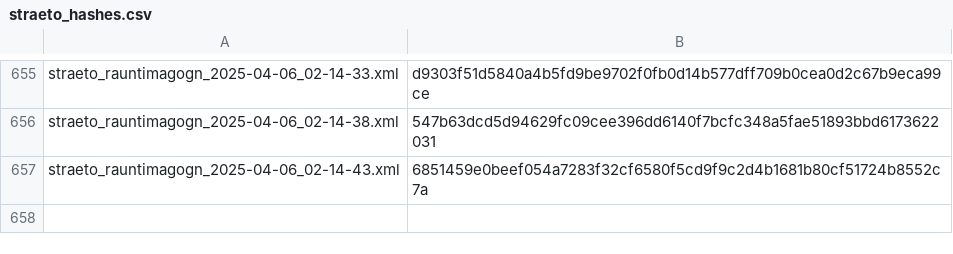
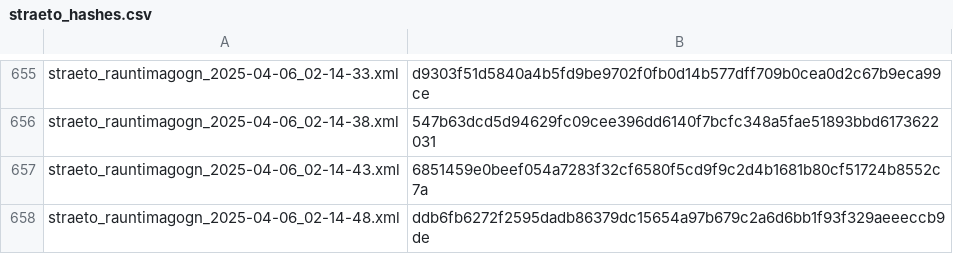
Before and after one commit to odinndagur/straeto_rauntimagogn_hashes, a CSV file: straeto_hashes.csv, drawn as a sheet; only a part is shown, gaps mark what is left out.

Commit message:
Log hash for straeto_rauntimagogn_2025-04-06_02-14-48.xml

```diff
--- a/straeto_hashes.csv
+++ b/straeto_hashes.csv
@@ -657 +657,2 @@ straeto_rauntimagogn_2025-04-06_02-14-38.xml,547b63dcd5d94629fc09cee396dd6140f7b
 straeto_rauntimagogn_2025-04-06_02-14-43.xml,6851459e0beef054a7283f32cf6580f5cd9f9c2d4b1681b80cf51724b8552c7a
+straeto_rauntimagogn_2025-04-06_02-14-48.xml,ddb6fb6272f2595dadb86379dc15654a97b679c2a6d6bb1f93f329aeeeccb9de
```
